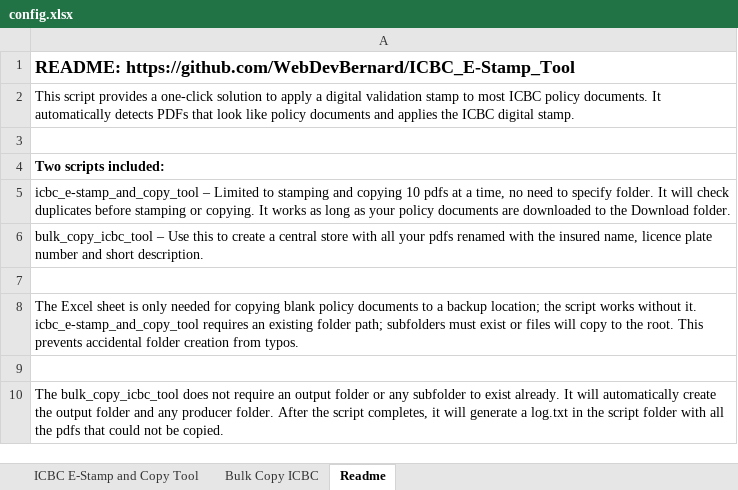
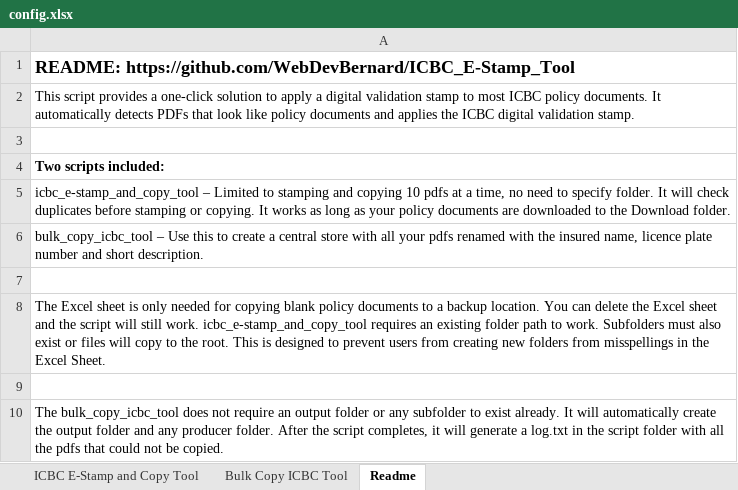
Before and after one commit to WebDevBernard/ICBC_E-Stamp_Tool, an Excel workbook: py/assets/config.xlsx, sheet Readme, drawn as a sheet; values as stored, in another font and other column widths than the file's, no borders; the diff names each change by its address in the sheet, - before the commit and + after, or states it on an @@ line.

Commit message:
add non copy to list

```diff
--- a/py/assets/config.xlsx (sheet Readme)
+++ b/py/assets/config.xlsx (sheet Readme)
-sheet tab: Bulk Copy ICBC
+sheet tab: Bulk Copy ICBC Tool
-A2: …ICBC digital stamp.
+A2: …ICBC digital validation stamp.
-A8: …a backup location; the script works without it. icbc_e-stamp_and_copy_tool requires an existing folder path; subfolders must exist or files will copy to the root. This prevents accidental folder creation from typos.
+A8: …a backup location. You can delete the Excel sheet and the script will still work. icbc_e-stamp_and_copy_tool requires an existing folder path to work. Subfolders must also exist or files will copy to the root. This is designed to prevent users from creating new folders from misspellings in the Excel Sheet.
```
Also changed, not shown: sheet Bulk Copy ICBC Tool, sheet ICBC E-Stamp and Copy Tool, 4 other files.
